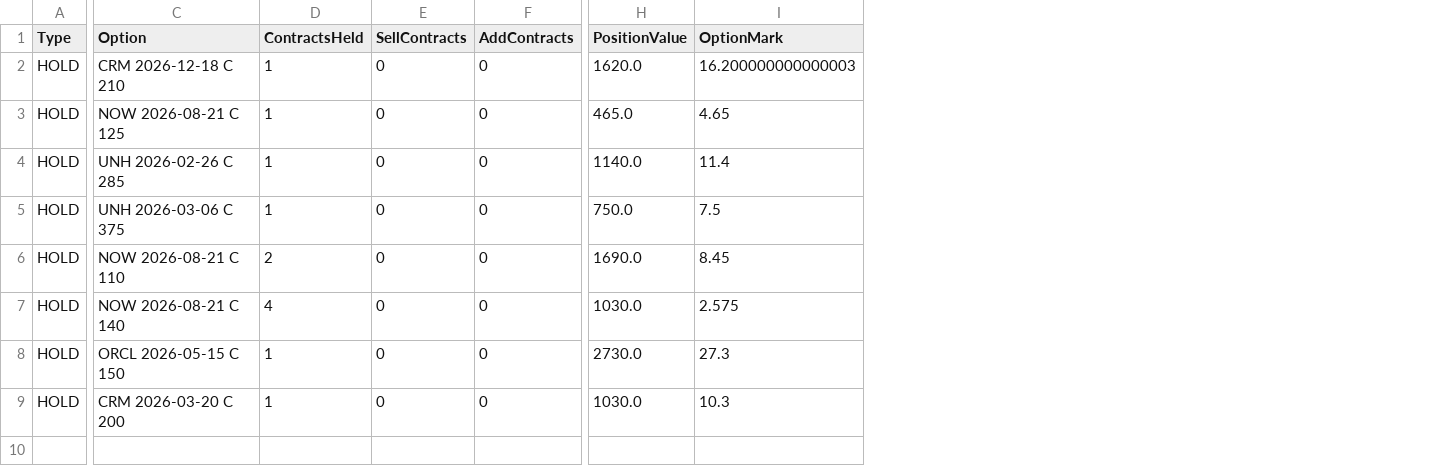
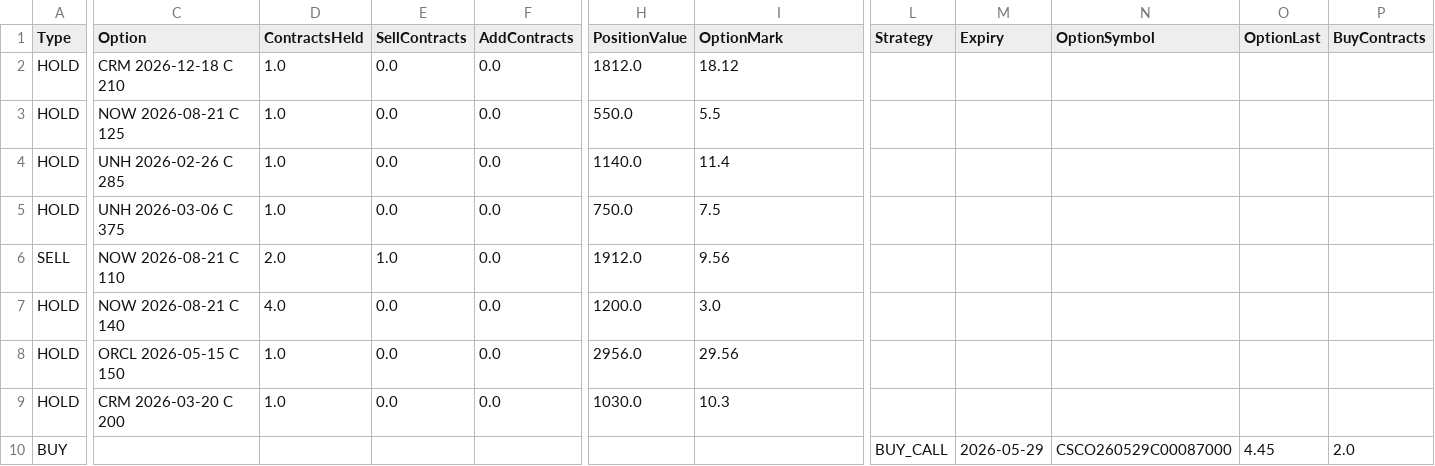
Before and after one commit to vibraniumtag-code/Stocks, a CSV file: docs/portfolio_plan.csv, drawn as a sheet; only a part is shown, gaps mark what is left out; rows hold the shown columns only; the diff covers the shown part only; the diff names each change by its address in the sheet, - before the commit and + after, or states it on an @@ line.

```diff
--- a/docs/portfolio_plan.csv
+++ b/docs/portfolio_plan.csv
+column L (Strategy), empty
+column M (Expiry), empty
+column N (OptionSymbol), empty
+column O (OptionLast), empty
+column P (BuyContracts), empty
-D2:D5 (ContractsHeld): 1
+D2:D5 (ContractsHeld): 1.0
-E2:E5 (SellContracts): 0
+E2:E5 (SellContracts): 0.0
-F2:F9 (AddContracts): 0
+F2:F9 (AddContracts): 0.0
-H2 (PositionValue): 1620.0
+H2 (PositionValue): 1812.0
-I2 (OptionMark): 16.200000000000003
+I2 (OptionMark): 18.12
-H3 (PositionValue): 465.0
+H3 (PositionValue): 550.0
-I3 (OptionMark): 4.65
+I3 (OptionMark): 5.5
-A6 (Type): HOLD
+A6 (Type): SELL
-D6 (ContractsHeld): 2
+D6 (ContractsHeld): 2.0
-E6 (SellContracts): 0
+E6 (SellContracts): 1.0
-H6 (PositionValue): 1690.0
+H6 (PositionValue): 1912.0
-I6 (OptionMark): 8.45
+I6 (OptionMark): 9.56
-D7 (ContractsHeld): 4
+D7 (ContractsHeld): 4.0
-E7:E9 (SellContracts): 0
+E7:E9 (SellContracts): 0.0
-H7 (PositionValue): 1030.0
+H7 (PositionValue): 1200.0
-I7 (OptionMark): 2.575
+I7 (OptionMark): 3.0
-D8:D9 (ContractsHeld): 1
+D8:D9 (ContractsHeld): 1.0
-H8 (PositionValue): 2730.0
+H8 (PositionValue): 2956.0
-I8 (OptionMark): 27.3
+I8 (OptionMark): 29.56
+row 10: BUY |  |  |  |  |  |  | BUY_CALL | 2026-05-29 | CSCO260529C00087000 | 4.45 | 2.0
```
Also changed, not shown: 1 added column and 4 edited cells elsewhere in this file, portfolio_plan.csv.
